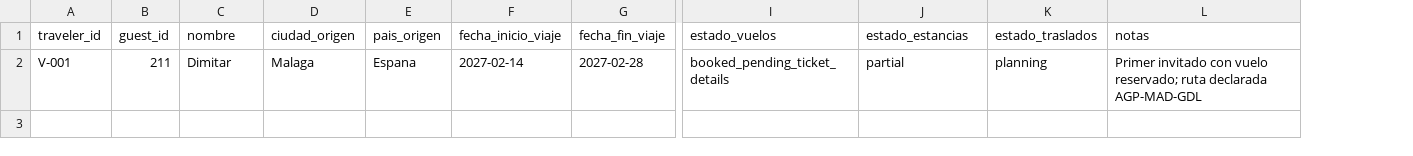
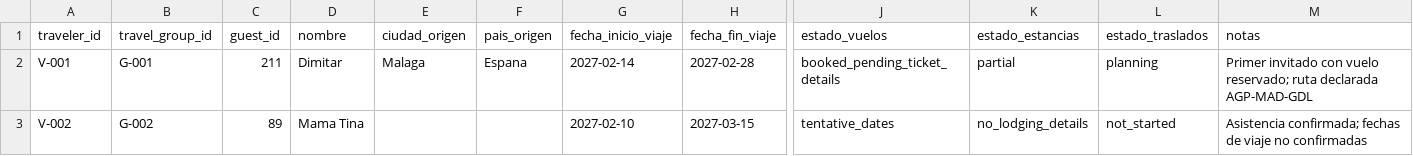
Before and after one commit to ailidmx/boda, a CSV file: viajes/viajeros.csv, drawn as a sheet; only a part is shown, gaps mark what is left out; rows hold the shown columns only; the diff names each change by its address in the sheet, - before the commit and + after, or states it on an @@ line.

Commit message:
Add private guest travel group timeline

```diff
--- a/viajes/viajeros.csv
+++ b/viajes/viajeros.csv
+column B (travel_group_id), row 2: G-001
+row 3: V-002 | G-002 | 89 | Mama Tina |  |  | 2027-02-10 | 2027-03-15 | tentative_dates | no_lodging_details | not_started | Asistencia confirmada; fechas de viaje no confirmadas
```
Also changed, not shown: viajes/estancias.csv, 12 other files.
